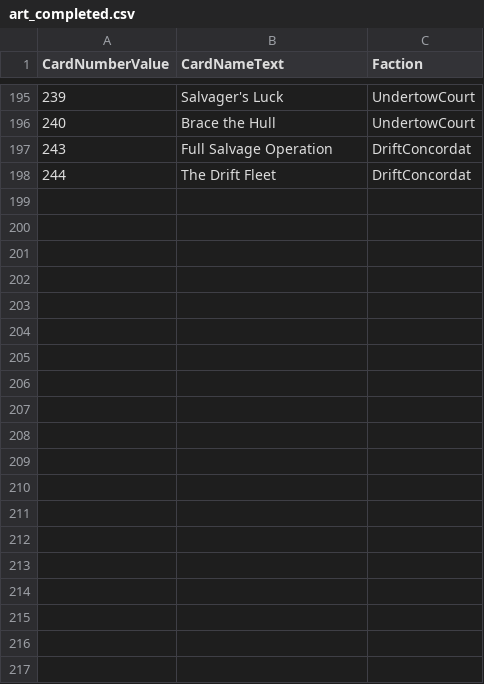
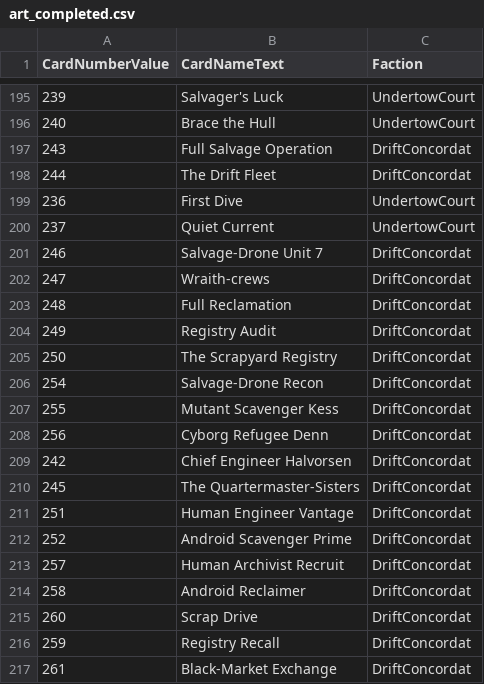
Before and after one commit to MTGD-Trident/Trident-Sandbox, a CSV file: art/art_completed.csv, drawn as a sheet; only a part is shown, gaps mark what is left out; the diff covers the shown part only.

```diff
--- a/art/art_completed.csv
+++ b/art/art_completed.csv
@@ -198 +198,20 @@ CardNumberValue,CardNameText,Faction
 244,The Drift Fleet,DriftConcordat
+236,First Dive,UndertowCourt
+237,Quiet Current,UndertowCourt
+246,Salvage-Drone Unit 7,DriftConcordat
+247,Wraith-crews,DriftConcordat
+248,Full Reclamation,DriftConcordat
+249,Registry Audit,DriftConcordat
+250,The Scrapyard Registry,DriftConcordat
+254,Salvage-Drone Recon,DriftConcordat
+255,Mutant Scavenger Kess,DriftConcordat
+256,Cyborg Refugee Denn,DriftConcordat
+242,Chief Engineer Halvorsen,DriftConcordat
+245,The Quartermaster-Sisters,DriftConcordat
+251,Human Engineer Vantage,DriftConcordat
+252,Android Scavenger Prime,DriftConcordat
+257,Human Archivist Recruit,DriftConcordat
+258,Android Reclaimer,DriftConcordat
+260,Scrap Drive,DriftConcordat
+259,Registry Recall,DriftConcordat
+261,Black-Market Exchange,DriftConcordat
```
Also changed, not shown: 10 added rows elsewhere in this file, art/art_manifest.csv.
